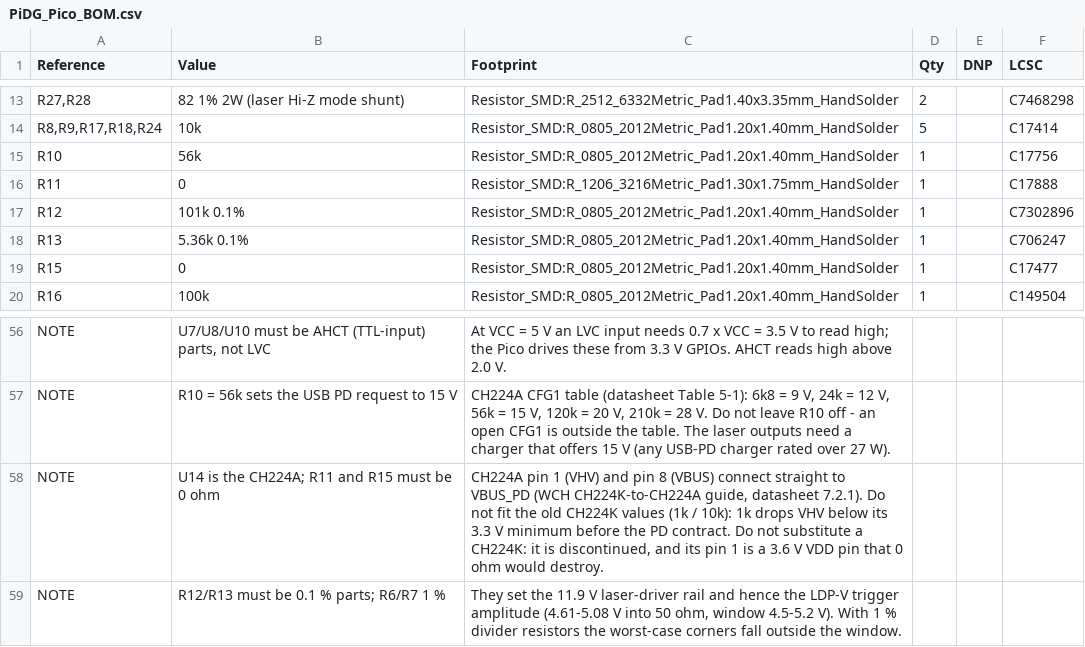
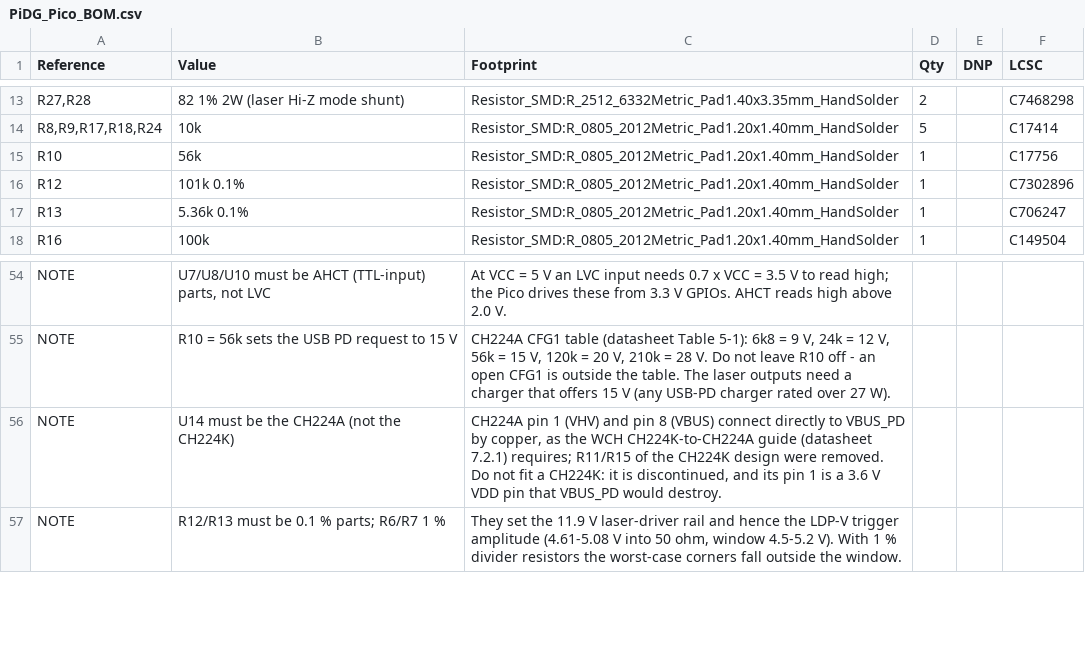
Before and after one commit to Low-Boom/PiEBV, a CSV file: Pico Version 4Layer/PiDG_Pico_BOM.csv, drawn as a sheet; only a part is shown, gaps mark what is left out.

```diff
--- a/Pico Version 4Layer/PiDG_Pico_BOM.csv
+++ b/Pico Version 4Layer/PiDG_Pico_BOM.csv
@@ -15,6 +15,4 @@
 "R10","56k","Resistor_SMD:R_0805_2012Metric_Pad1.20x1.40mm_HandSolder","1","","C17756"
-"R11","0","Resistor_SMD:R_1206_3216Metric_Pad1.30x1.75mm_HandSolder","1","","C17888"
 "R12","101k 0.1%","Resistor_SMD:R_0805_2012Metric_Pad1.20x1.40mm_HandSolder","1","","C7302896"
 "R13","5.36k 0.1%","Resistor_SMD:R_0805_2012Metric_Pad1.20x1.40mm_HandSolder","1","","C706247"
-"R15","0","Resistor_SMD:R_0805_2012Metric_Pad1.20x1.40mm_HandSolder","1","","C17477"
 "R16","100k","Resistor_SMD:R_0805_2012Metric_Pad1.20x1.40mm_HandSolder","1","","C149504"
@@ -57,3 +55,3 @@
 "NOTE","R10 = 56k sets the USB PD request to 15 V","CH224A CFG1 table (datasheet Table 5-1): 6k8 = 9 V, 24k = 12 V, 56k = 15 V, 120k = 20 V, 210k = 28 V. Do not leave R10 off - an open CFG1 is outside the table. The laser outputs need a charger that offers 15 V (any USB-PD charger rated over 27 W).","","",""
-"NOTE","U14 is the CH224A; R11 and R15 must be 0 ohm","CH224A pin 1 (VHV) and pin 8 (VBUS) connect straight to VBUS_PD (WCH CH224K-to-CH224A guide, datasheet 7.2.1). Do not fit the old CH224K values (1k / 10k): 1k drops VHV below its 3.3 V minimum before the PD contract. Do not substitute a CH224K: it is discontinued, and its pin 1 is a 3.6 V VDD pin that 0 ohm would destroy.","","",""
+"NOTE","U14 must be the CH224A (not the CH224K)","CH224A pin 1 (VHV) and pin 8 (VBUS) connect directly to VBUS_PD by copper, as the WCH CH224K-to-CH224A guide (datasheet 7.2.1) requires; R11/R15 of the CH224K design were removed. Do not fit a CH224K: it is discontinued, and its pin 1 is a 3.6 V VDD pin that VBUS_PD would destroy.","","",""
 "NOTE","R12/R13 must be 0.1 % parts; R6/R7 1 %","They set the 11.9 V laser-driver rail and hence the LDP-V trigger amplitude (4.61-5.08 V into 50 ohm, window 4.5-5.2 V). With 1 % divider resistors the worst-case corners fall outside the window.","","",""
```
Also changed, not shown: Pico Version 4Layer/PiDG_Pico_CPL.csv, Pico Version 4Layer/fab/jlc/PiDG_Pico_JLC_BOM.csv, 22 other files.
